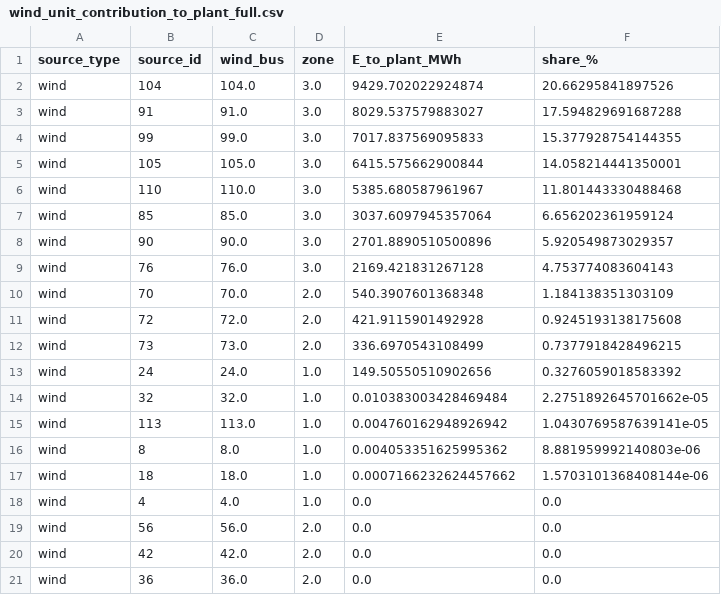
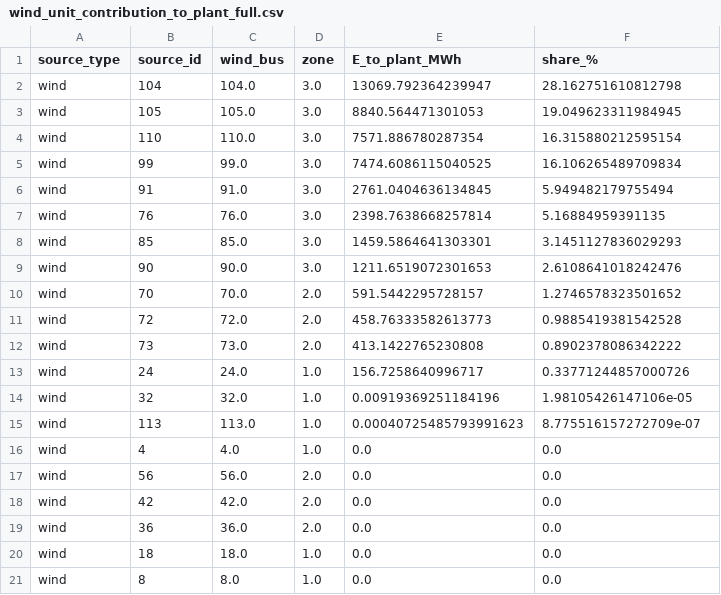
Before and after one commit to LuisOroya/IJHE-WC, a CSV file: wind_unit_contribution_to_plant_full.csv, drawn as a sheet.

```diff
--- a/wind_unit_contribution_to_plant_full.csv
+++ b/wind_unit_contribution_to_plant_full.csv
@@ -1,18 +1,16 @@
 source_type,source_id,wind_bus,zone,E_to_plant_MWh,share_%
-wind,104,104.0,3.0,9429.702022924874,20.66295841897526
-wind,91,91.0,3.0,8029.537579883027,17.594829691687288
-wind,99,99.0,3.0,7017.837569095833,15.377928754144355
-wind,105,105.0,3.0,6415.575662900844,14.058214441350001
-wind,110,110.0,3.0,5385.680587961967,11.801443330488468
-wind,85,85.0,3.0,3037.6097945357064,6.656202361959124
-wind,90,90.0,3.0,2701.8890510500896,5.920549873029357
-wind,76,76.0,3.0,2169.421831267128,4.753774083604143
-wind,70,70.0,2.0,540.3907601368348,1.184138351303109
-wind,72,72.0,2.0,421.9115901492928,0.9245193138175608
-wind,73,73.0,2.0,336.6970543108499,0.7377918428496215
-wind,24,24.0,1.0,149.50550510902656,0.3276059018583392
-wind,32,32.0,1.0,0.010383003428469484,2.2751892645701662e-05
-wind,113,113.0,1.0,0.004760162948926942,1.0430769587639141e-05
-wind,8,8.0,1.0,0.004053351625995362,8.881959992140803e-06
-wind,18,18.0,1.0,0.0007166232624457662,1.5703101368408144e-06
+wind,104,104.0,3.0,13069.792364239947,28.162751610812798
+wind,105,105.0,3.0,8840.564471301053,19.049623311984945
+wind,110,110.0,3.0,7571.886780287354,16.315880212595154
+wind,99,99.0,3.0,7474.6086115040525,16.106265489709834
+wind,91,91.0,3.0,2761.0404636134845,5.949482179755494
+wind,76,76.0,3.0,2398.7638668257814,5.16884959391135
+wind,85,85.0,3.0,1459.5864641303301,3.1451127836029293
+wind,90,90.0,3.0,1211.6519072301653,2.6108641018242476
+wind,70,70.0,2.0,591.5442295728157,1.2746578323501652
+wind,72,72.0,2.0,458.76333582613773,0.9885419381542528
+wind,73,73.0,2.0,413.1422765230808,0.8902378086342222
+wind,24,24.0,1.0,156.7258640996717,0.33771244857000726
+wind,32,32.0,1.0,0.00919369251184196,1.98105426147106e-05
+wind,113,113.0,1.0,0.00040725485793991623,8.775516157272709e-07
 wind,4,4.0,1.0,0.0,0.0
@@ -21 +19,3 @@ wind,42,42.0,2.0,0.0,0.0
 wind,36,36.0,2.0,0.0,0.0
+wind,18,18.0,1.0,0.0,0.0
+wind,8,8.0,1.0,0.0,0.0
```
Also changed, not shown: source_contribution_to_plant.csv, trace_plant.csv, 10 other files.
